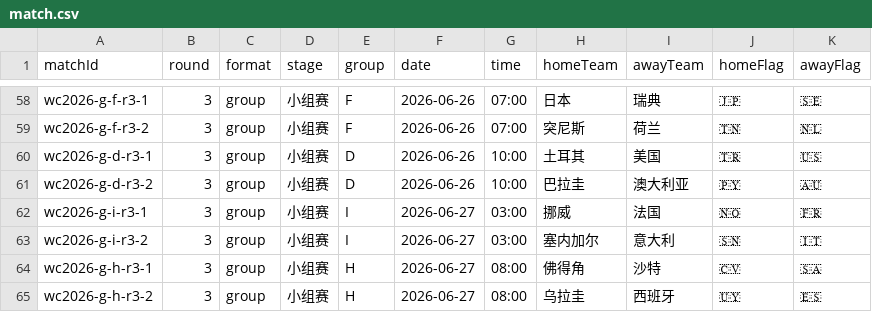
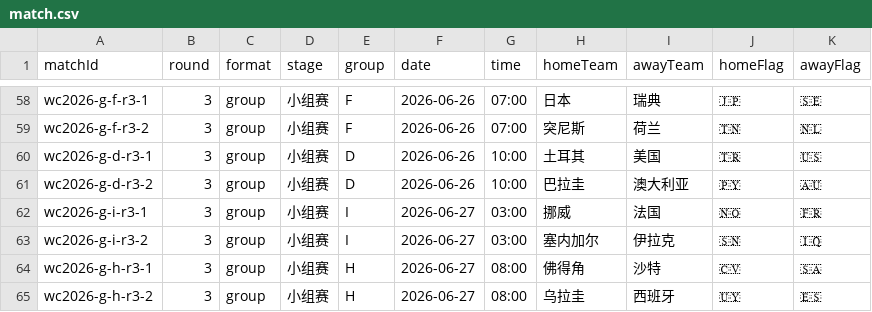
Before and after one commit to bjzgcai/threads, a CSV file: docs/match.csv, drawn as a sheet; only a part is shown, gaps mark what is left out; the diff covers the shown part only.

```diff
--- a/docs/match.csv
+++ b/docs/match.csv
@@ -62,3 +62,3 @@ wc2026-g-d-r3-2,3,group,小组赛,D,2026-06-26,10:00,巴拉圭,澳大利亚,🇵
 wc2026-g-i-r3-1,3,group,小组赛,I,2026-06-27,03:00,挪威,法国,🇳🇴,🇫🇷
-wc2026-g-i-r3-2,3,group,小组赛,I,2026-06-27,03:00,塞内加尔,意大利,🇸🇳,🇮🇹
+wc2026-g-i-r3-2,3,group,小组赛,I,2026-06-27,03:00,塞内加尔,伊拉克,🇸🇳,🇮🇶
 wc2026-g-h-r3-1,3,group,小组赛,H,2026-06-27,08:00,佛得角,沙特,🇨🇻,🇸🇦
```
Also changed, not shown: 16 edited cells elsewhere in this file.
